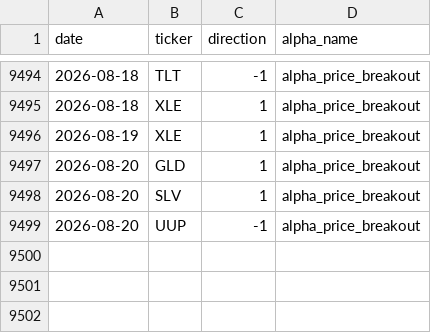
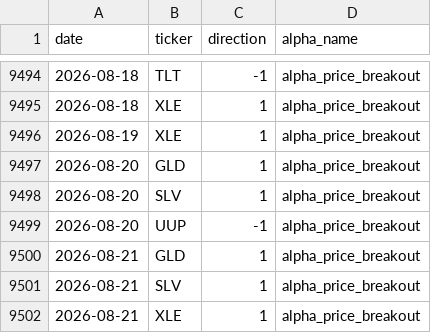
Before and after one commit to nikolas-joyce/alpha-price-breakout, a CSV file: outputs/signals_latest.csv, drawn as a sheet; only a part is shown, gaps mark what is left out.

```diff
--- a/outputs/signals_latest.csv
+++ b/outputs/signals_latest.csv
@@ -9499 +9499,4 @@ date,ticker,direction,alpha_name
 2026-08-20,UUP,-1,alpha_price_breakout
+2026-08-21,GLD,1,alpha_price_breakout
+2026-08-21,SLV,1,alpha_price_breakout
+2026-08-21,XLE,1,alpha_price_breakout
```
